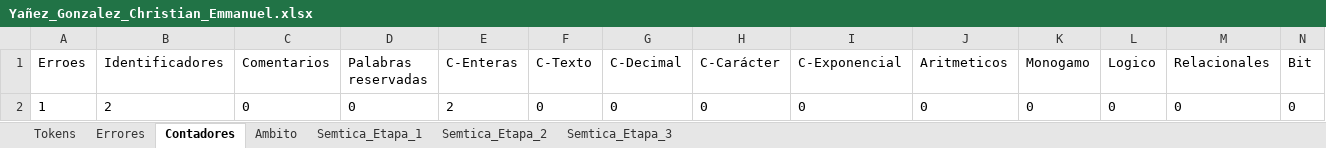
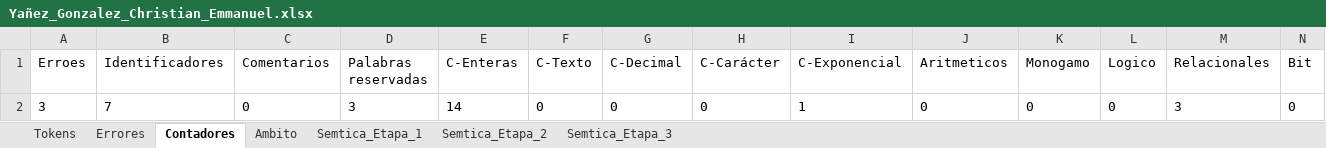
Before and after one commit to Chriss9720/Compilador2, an Excel workbook: build/classes/Excel/Yañez_Gonzalez_Christian_Emmanuel.xlsx, sheet Contadores, drawn as a sheet; only a part is shown; values as stored, in another font and other column widths than the file's, no borders; removed rows and columns are numbered as before the commit, all else as after; rows hold the shown columns only; the diff names each change by its address in the sheet, - before the commit and + after, or states it on an @@ line.

```diff
--- a/build/classes/Excel/Yañez_Gonzalez_Christian_Emmanuel.xlsx (sheet Contadores)
+++ b/build/classes/Excel/Yañez_Gonzalez_Christian_Emmanuel.xlsx (sheet Contadores)
-row 2: 1 | 2 | 0 | 0 | 2 | 0 | 0 | 0 | 0 | 0 | 0 | 0 | 0 | 0
+row 2: 3 | 7 | 0 | 3 | 14 | 0 | 0 | 0 | 1 | 0 | 0 | 0 | 3 | 0
```
Also changed, not shown: sheet Semtica_Etapa_2, sheet Semtica_Etapa_3, sheet Tokens, sheet Semtica_Etapa_1, sheet Errores, src/Excel/Yañez_Gonzalez_Christian_Emmanuel.xlsx, 7 other files.
